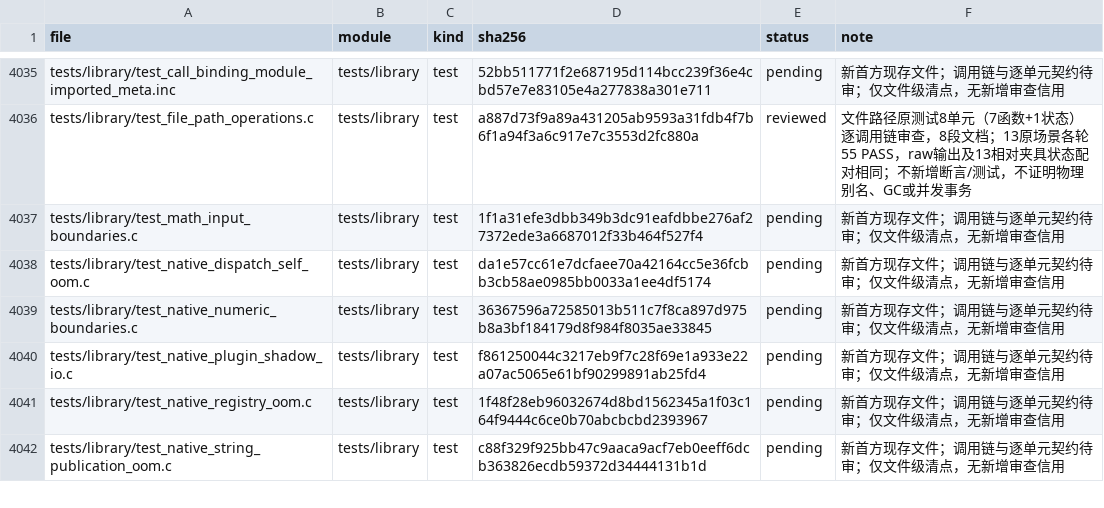
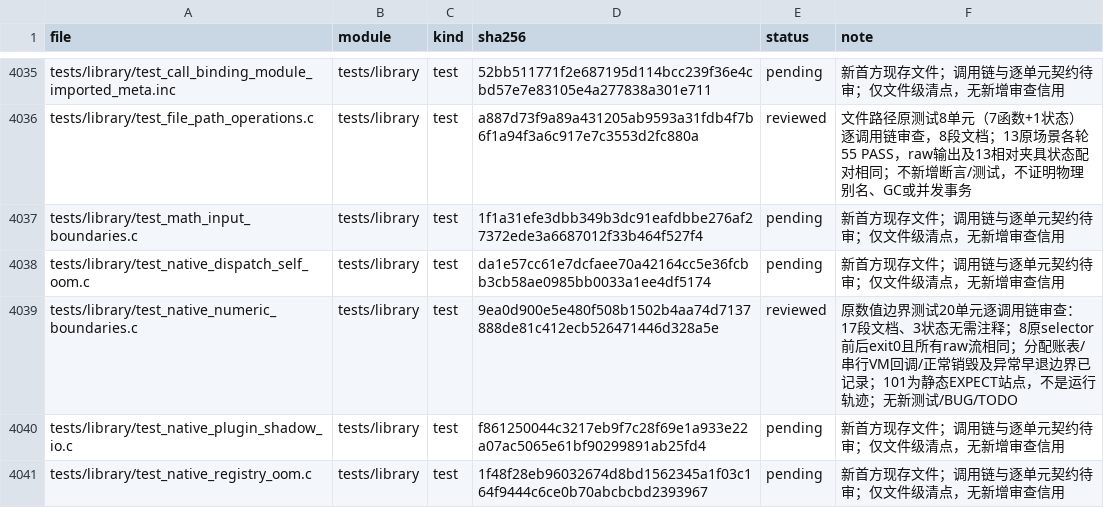
Before and after one commit to He-Jiahui/zr_vm, a TSV file: docs/code-review/inventory.tsv, drawn as a sheet; only a part is shown, gaps mark what is left out; the shorter side is filled out with more unchanged rows.

Commit message:
docs: review native numeric boundary test contracts

```diff
--- a/docs/code-review/inventory.tsv
+++ b/docs/code-review/inventory.tsv
@@ -4038,3 +4038,3 @@ tests/library/test_math_input_boundaries.c	tests/library	test	1f1a31efe3dbb349b3
 tests/library/test_native_dispatch_self_oom.c	tests/library	test	da1e57cc61e7dcfaee70a42164cc5e36fcbb3cb58ae0985bb0033a1ee4df5174	pending	新首方现存文件；调用链与逐单元契约待审；仅文件级清点，无新增审查信用
-tests/library/test_native_numeric_boundaries.c	tests/library	test	36367596a72585013b511c7f8ca897d975b8a3bf184179d8f984f8035ae33845	pending	新首方现存文件；调用链与逐单元契约待审；仅文件级清点，无新增审查信用
+tests/library/test_native_numeric_boundaries.c	tests/library	test	9ea0d900e5e480f508b1502b4aa74d7137888de81c412ecb526471446d328a5e	reviewed	原数值边界测试20单元逐调用链审查：17段文档、3状态无需注释；8原selector前后exit0且所有raw流相同；分配账表/串行VM回调/正常销毁及异常早退边界已记录；101为静态EXPECT站点，不是运行轨迹；无新测试/BUG/TODO
 tests/library/test_native_plugin_shadow_io.c	tests/library	test	f861250044c3217eb9f7c28f69e1a933e22a07ac5065e61bf90299891ab25fd4	pending	新首方现存文件；调用链与逐单元契约待审；仅文件级清点，无新增审查信用
```
Also changed, not shown: 2 other files.
